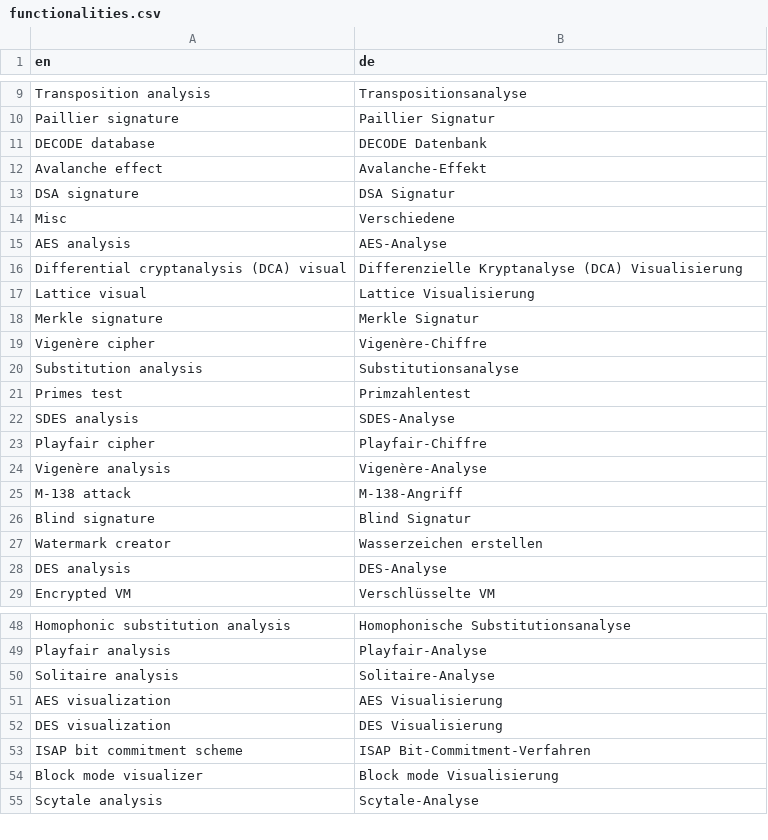
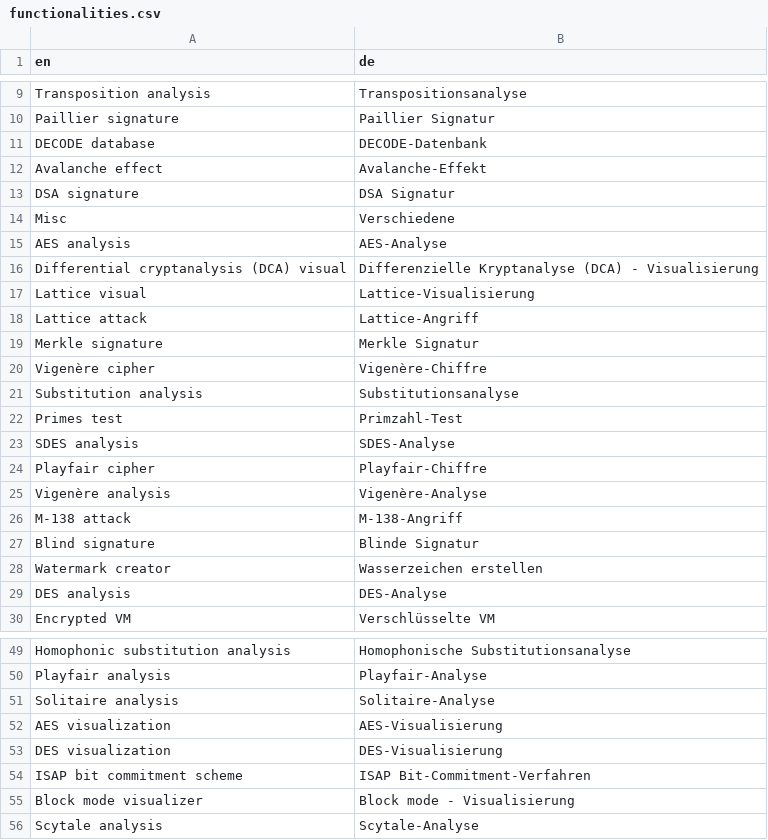
Before and after one commit to simlei/org.cryptool.functionlist, a CSV file: ws-static/data/functionalities.csv, drawn as a sheet; only a part is shown, gaps mark what is left out; the diff covers the shown part only.

```diff
--- a/ws-static/data/functionalities.csv
+++ b/ws-static/data/functionalities.csv
@@ -10,3 +10,3 @@ Transposition analysis;Transpositionsanalyse
 Paillier signature;Paillier Signatur
-DECODE database;DECODE Datenbank
+DECODE database;DECODE-Datenbank
 Avalanche effect;Avalanche-Effekt
@@ -15,4 +15,5 @@ Misc;Verschiedene
 AES analysis;AES-Analyse
-Differential cryptanalysis (DCA) visual;Differenzielle Kryptanalyse (DCA) Visualisierung
-Lattice visual;Lattice Visualisierung
+Differential cryptanalysis (DCA) visual;Differenzielle Kryptanalyse (DCA) - Visualisierung
+Lattice visual;Lattice-Visualisierung
+Lattice attack;Lattice-Angriff
 Merkle signature;Merkle Signatur
@@ -20,3 +21,3 @@ Vigenère cipher;Vigenère-Chiffre
 Substitution analysis;Substitutionsanalyse
-Primes test;Primzahlentest
+Primes test;Primzahl-Test
 SDES analysis;SDES-Analyse
@@ -25,3 +26,3 @@ Vigenère analysis;Vigenère-Analyse
 M-138 attack;M-138-Angriff
-Blind signature;Blind Signatur
+Blind signature;Blinde Signatur
 Watermark creator;Wasserzeichen erstellen
@@ -50,6 +51,6 @@ Playfair analysis;Playfair-Analyse
 Solitaire analysis;Solitaire-Analyse
-AES visualization;AES Visualisierung
-DES visualization;DES Visualisierung
+AES visualization;AES-Visualisierung
+DES visualization;DES-Visualisierung
 ISAP bit commitment scheme;ISAP Bit-Commitment-Verfahren
-Block mode visualizer;Block mode Visualisierung
+Block mode visualizer;Block mode - Visualisierung
 Scytale analysis;Scytale-Analyse
```
Also changed, not shown: 2 added rows and 3 edited cells elsewhere in this file, ws-static/data/de/scsv_webdump/ct1.csv, ws-static/data/en/scsv_webdump/ct1.csv, 1 other file.
